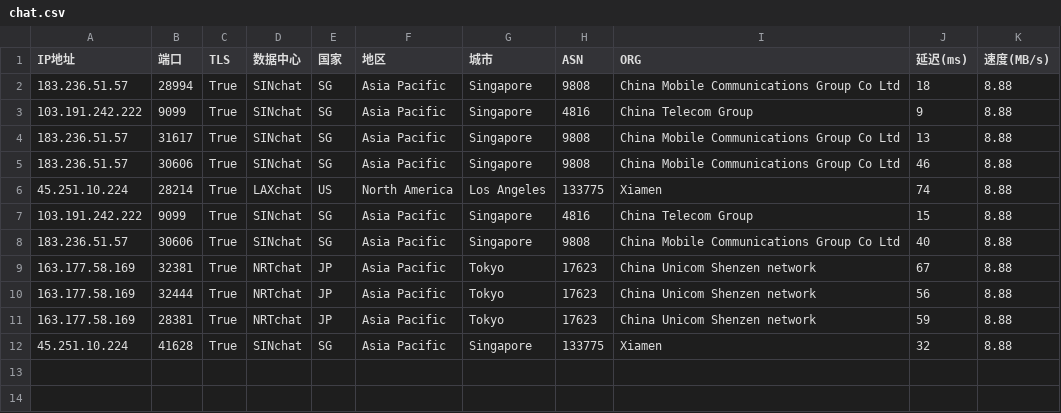
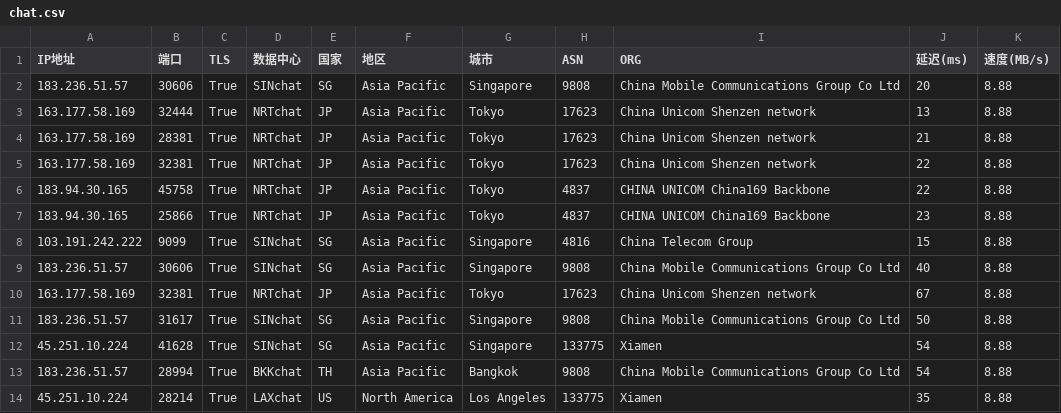
Before and after one commit to dingdingdang22/newini, a CSV file: chat.csv, drawn as a sheet.

Commit message:
更新 chat.csv 文件

```diff
--- a/chat.csv
+++ b/chat.csv
@@ -1,7 +1,8 @@
 IP地址,端口,TLS,数据中心,国家,地区,城市,ASN,ORG,延迟(ms),速度(MB/s)
-183.236.51.57,28994,True,SINchat,SG,Asia Pacific,Singapore,9808,China Mobile Communications Group Co Ltd,18,8.88
-103.191.242.222,9099,True,SINchat,SG,Asia Pacific,Singapore,4816,China Telecom Group,9,8.88
-183.236.51.57,31617,True,SINchat,SG,Asia Pacific,Singapore,9808,China Mobile Communications Group Co Ltd,13,8.88
-183.236.51.57,30606,True,SINchat,SG,Asia Pacific,Singapore,9808,China Mobile Communications Group Co Ltd,46,8.88
-45.251.10.224,28214,True,LAXchat,US,North America,Los Angeles,133775,Xiamen,74,8.88
+183.236.51.57,30606,True,SINchat,SG,Asia Pacific,Singapore,9808,China Mobile Communications Group Co Ltd,20,8.88
+163.177.58.169,32444,True,NRTchat,JP,Asia Pacific,Tokyo,17623,China Unicom Shenzen network,13,8.88
+163.177.58.169,28381,True,NRTchat,JP,Asia Pacific,Tokyo,17623,China Unicom Shenzen network,21,8.88
+163.177.58.169,32381,True,NRTchat,JP,Asia Pacific,Tokyo,17623,China Unicom Shenzen network,22,8.88
+183.94.30.165,45758,True,NRTchat,JP,Asia Pacific,Tokyo,4837,CHINA UNICOM China169 Backbone,22,8.88
+183.94.30.165,25866,True,NRTchat,JP,Asia Pacific,Tokyo,4837,CHINA UNICOM China169 Backbone,23,8.88
 103.191.242.222,9099,True,SINchat,SG,Asia Pacific,Singapore,4816,China Telecom Group,15,8.88
@@ -9,4 +10,5 @@ IP地址,端口,TLS,数据中心,国家,地区,城市,ASN,ORG,延迟(ms),速度(
 163.177.58.169,32381,True,NRTchat,JP,Asia Pacific,Tokyo,17623,China Unicom Shenzen network,67,8.88
-163.177.58.169,32444,True,NRTchat,JP,Asia Pacific,Tokyo,17623,China Unicom Shenzen network,56,8.88
-163.177.58.169,28381,True,NRTchat,JP,Asia Pacific,Tokyo,17623,China Unicom Shenzen network,59,8.88
-45.251.10.224,41628,True,SINchat,SG,Asia Pacific,Singapore,133775,Xiamen,32,8.88
+183.236.51.57,31617,True,SINchat,SG,Asia Pacific,Singapore,9808,China Mobile Communications Group Co Ltd,50,8.88
+45.251.10.224,41628,True,SINchat,SG,Asia Pacific,Singapore,133775,Xiamen,54,8.88
+183.236.51.57,28994,True,BKKchat,TH,Asia Pacific,Bangkok,9808,China Mobile Communications Group Co Ltd,54,8.88
+45.251.10.224,28214,True,LAXchat,US,North America,Los Angeles,133775,Xiamen,35,8.88
```
